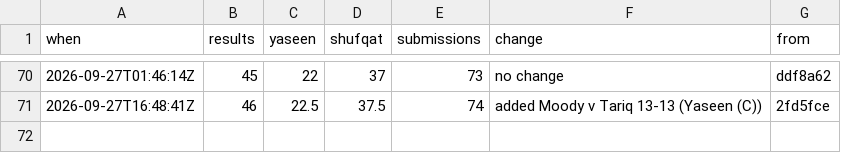
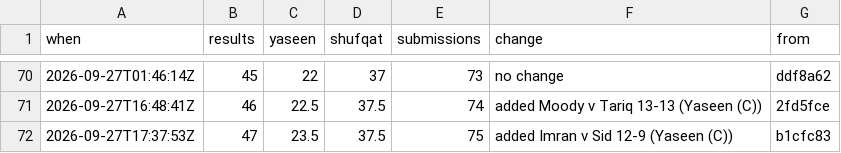
Before and after one commit to Ubiguy/mpgolf, a CSV file: score-log.csv, drawn as a sheet; only a part is shown, gaps mark what is left out; the diff names each change by its address in the sheet, - before the commit and + after, or states it on an @@ line.

```diff
--- a/score-log.csv
+++ b/score-log.csv
+row 72: 2026-09-27T17:37:53Z | 47 | 23.5 | 37.5 | 75 | added Imran v Sid 12-9 (Yaseen (C)) | b1cfc83
```
Also changed, not shown: 11 other files.
